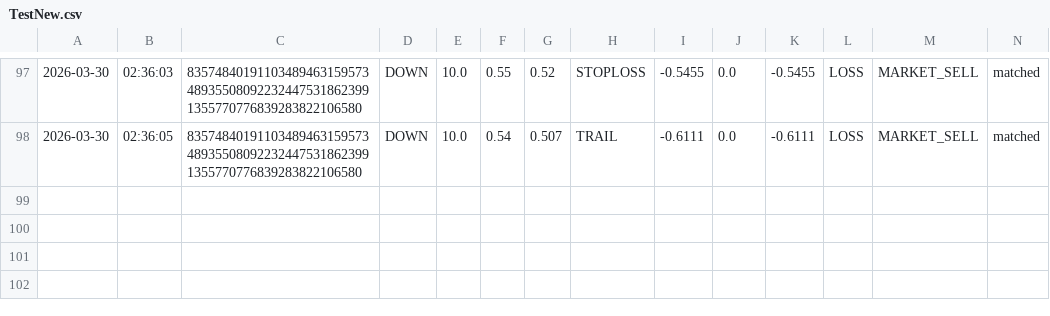
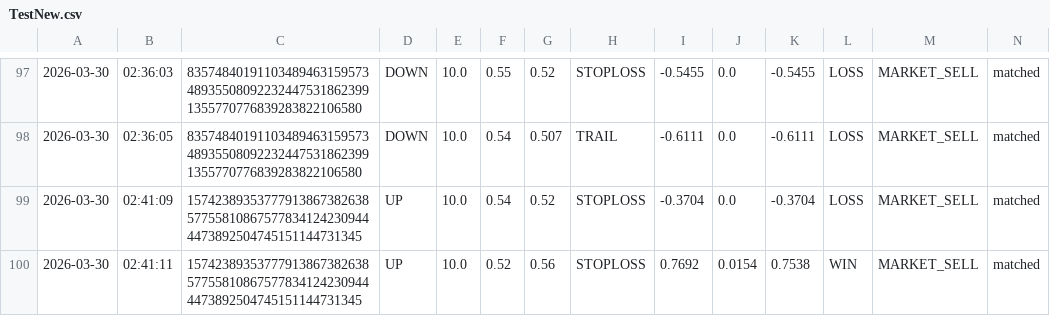
Before and after one commit to gutu99/bot-dashboard, a CSV file: TestNew.csv, drawn as a sheet; only a part is shown, gaps mark what is left out.

```diff
--- a/TestNew.csv
+++ b/TestNew.csv
@@ -98 +98,3 @@
 2026-03-30,02:36:05,83574840191103489463159573489355080922324475318623991355770776839283822106580,DOWN,10.0,0.54,0.507,TRAIL,-0.6111,0.0,-0.6111,LOSS,MARKET_SELL,matched
+2026-03-30,02:41:09,15742389353777913867382638577558108675778341242309444473892504745151144731345,UP,10.0,0.54,0.52,STOPLOSS,-0.3704,0.0,-0.3704,LOSS,MARKET_SELL,matched
+2026-03-30,02:41:11,15742389353777913867382638577558108675778341242309444473892504745151144731345,UP,10.0,0.52,0.56,STOPLOSS,0.7692,0.0154,0.7538,WIN,MARKET_SELL,matched
```
Also changed, not shown: Test1.csv.
